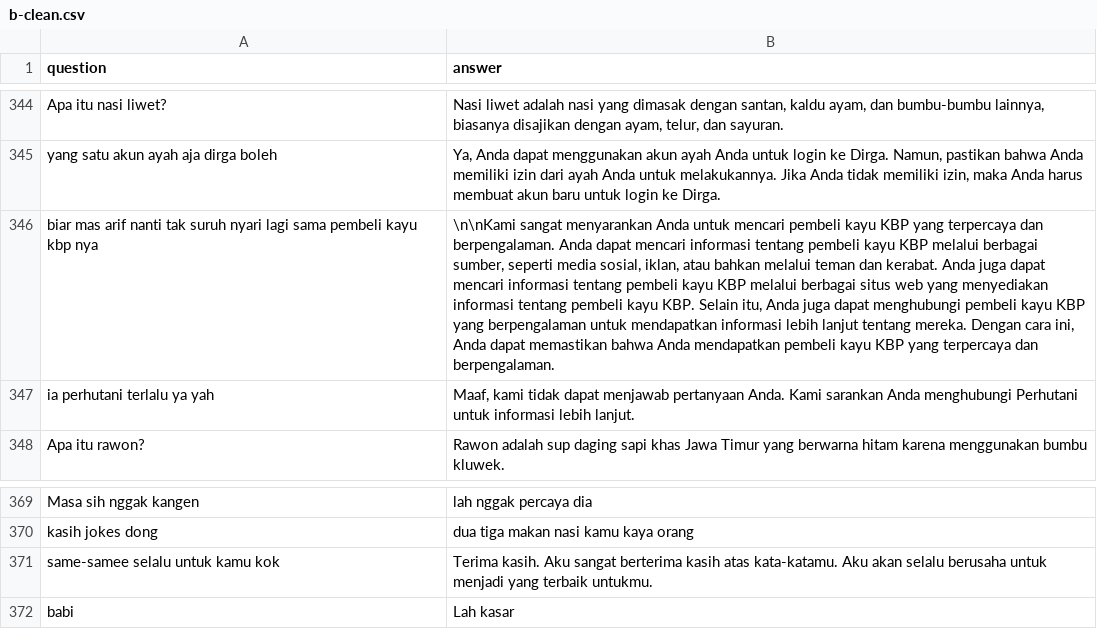
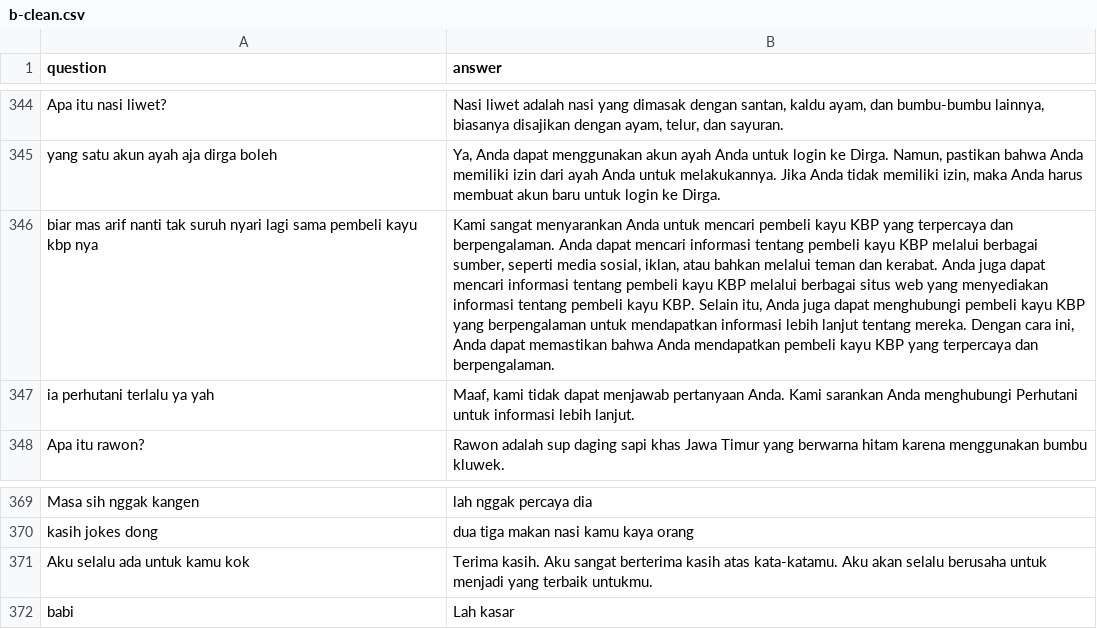
Before and after one commit to tee-am-ai/dataset, a CSV file: dataset/aufa 1202-1301/b-clean.csv, drawn as a sheet; only a part is shown, gaps mark what is left out; the diff names each change by its address in the sheet, - before the commit and + after, or states it on an @@ line.

Commit message:
Clean and organize dataset 12342-12371

```diff
--- a/dataset/aufa 1202-1301/b-clean.csv
+++ b/dataset/aufa 1202-1301/b-clean.csv
-B346 (answer): \n\nKami sangat menyarankan…
+B346 (answer): Kami sangat menyarankan…
-A371 (question): same-samee selalu untuk kamu kok
+A371 (question): Aku selalu ada untuk kamu kok
```
